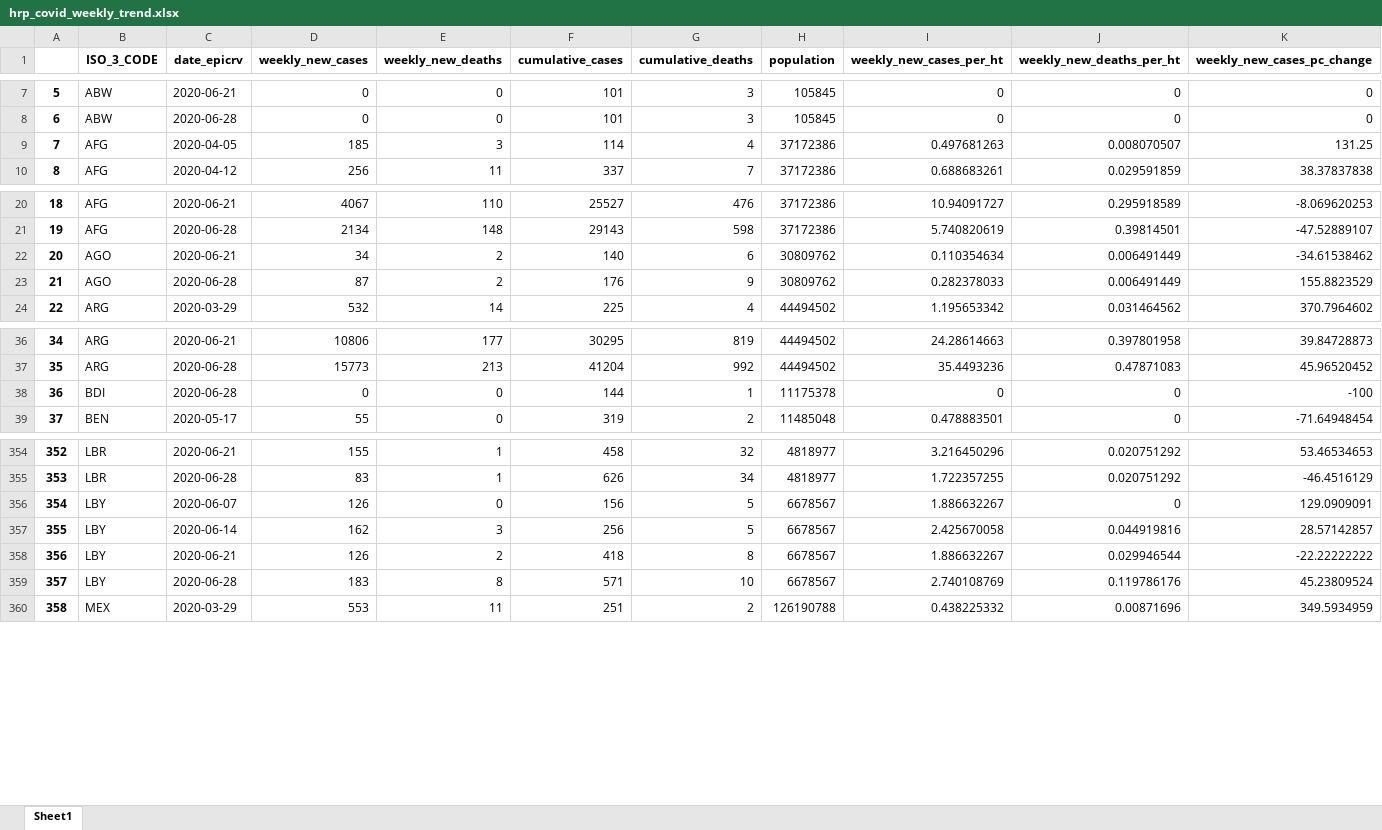
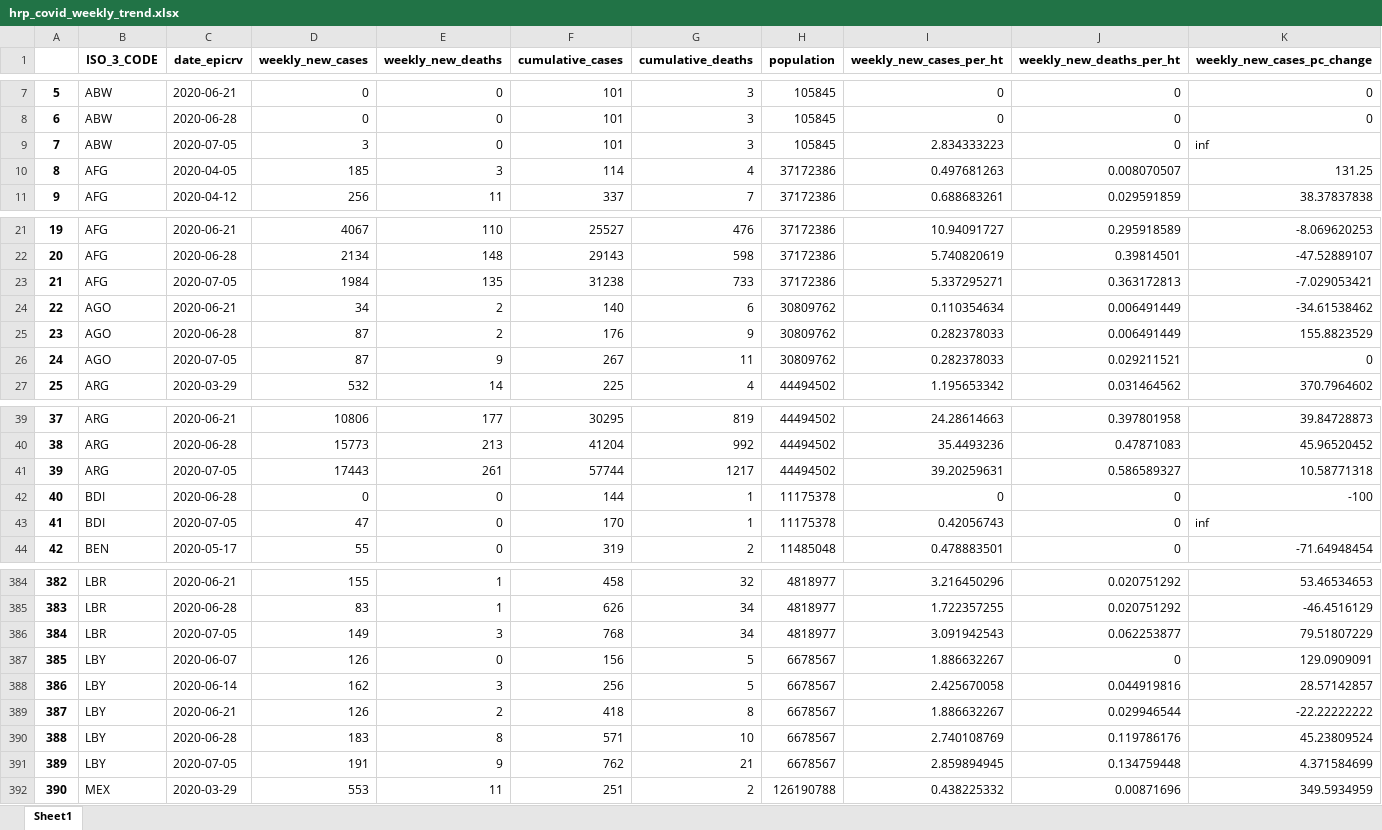
Before and after one commit to OCHA-DAP/pa-COVID-trend-analysis, an Excel workbook: hrp_covid_weekly_trend.xlsx, sheet Sheet1, drawn as a sheet; only a part is shown, gaps mark what is left out; values as stored, in another font and other column widths than the file's, no borders; addresses are those after the commit; rows hold the shown columns only; the diff covers the shown part only; the diff names each change by its address in the sheet, - before the commit and + after, or states it on an @@ line.

Commit message:
updated data

```diff
--- a/hrp_covid_weekly_trend.xlsx (sheet Sheet1)
+++ b/hrp_covid_weekly_trend.xlsx (sheet Sheet1)
+row 9: 7 | ABW | 2020-07-05 | 3 | 0 | 101 | 3 | 105845 | 2.834333223 | 0 | inf
@@ column A renumbered between rows 10 and 733 @@
+row 23: 21 | AFG | 2020-07-05 | 1984 | 135 | 31238 | 733 | 37172386 | 5.337295271 | 0.363172813 | -7.029053421
+row 26: 24 | AGO | 2020-07-05 | 87 | 9 | 267 | 11 | 30809762 | 0.282378033 | 0.029211521 | 0
+row 41: 39 | ARG | 2020-07-05 | 17443 | 261 | 57744 | 1217 | 44494502 | 39.20259631 | 0.586589327 | 10.58771318
+row 43: 41 | BDI | 2020-07-05 | 47 | 0 | 170 | 1 | 11175378 | 0.42056743 | 0 | inf
+row 386: 384 | LBR | 2020-07-05 | 149 | 3 | 768 | 34 | 4818977 | 3.091942543 | 0.062253877 | 79.51807229
+row 391: 389 | LBY | 2020-07-05 | 191 | 9 | 762 | 21 | 6678567 | 2.859894945 | 0.134759448 | 4.371584699
```
Also changed, not shown: 55 added rows elsewhere in this sheet, 2 other files.
